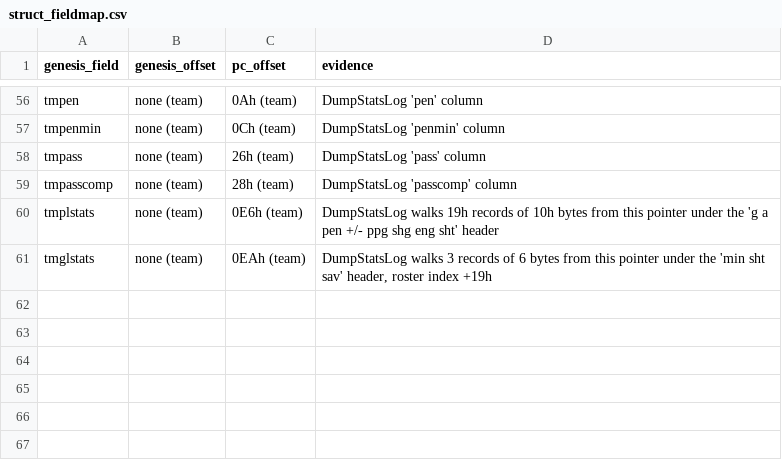
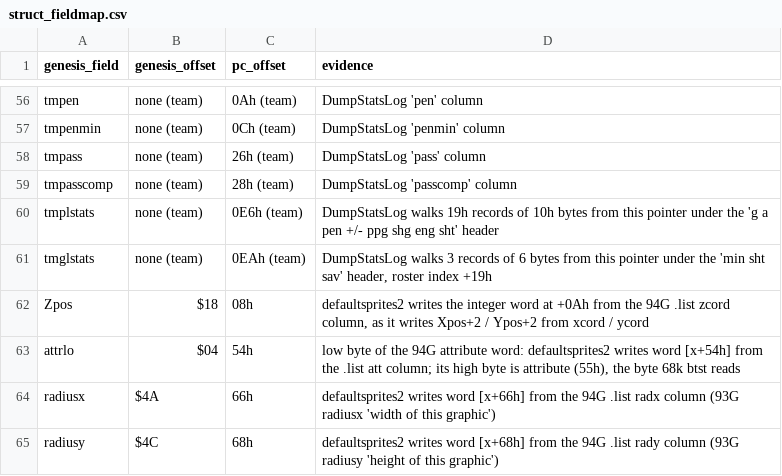
Before and after one commit to abdulahmad/NHL95PC, a CSV file: tools/struct_fieldmap.csv, drawn as a sheet; only a part is shown, gaps mark what is left out.

Commit message:
C: defaultsprites2 (5BA89) + Player fields Zpos 08h, attrlo 54h, radiusx 66h, radiusy 68h (94G defaultsprites2 .list evidence)

```diff
--- a/tools/struct_fieldmap.csv
+++ b/tools/struct_fieldmap.csv
@@ -61 +61,5 @@ tmplstats,none (team),0E6h (team),"DumpStatsLog walks 19h records of 10h bytes f
 tmglstats,none (team),0EAh (team),"DumpStatsLog walks 3 records of 6 bytes from this pointer under the 'min sht sav' header, roster index +19h"
+Zpos,$18,08h,"defaultsprites2 writes the integer word at +0Ah from the 94G .list zcord column, as it writes Xpos+2 / Ypos+2 from xcord / ycord"
+attrlo,$04,54h,"low byte of the 94G attribute word: defaultsprites2 writes word [x+54h] from the .list att column; its high byte is attribute (55h), the byte 68k btst reads"
+radiusx,$4A,66h,"defaultsprites2 writes word [x+66h] from the 94G .list radx column (93G radiusx 'width of this graphic')"
+radiusy,$4C,68h,"defaultsprites2 writes word [x+68h] from the 94G .list rady column (93G radiusy 'height of this graphic')"
```
Also changed, not shown: tools/c_functions.csv, 8 other files.
